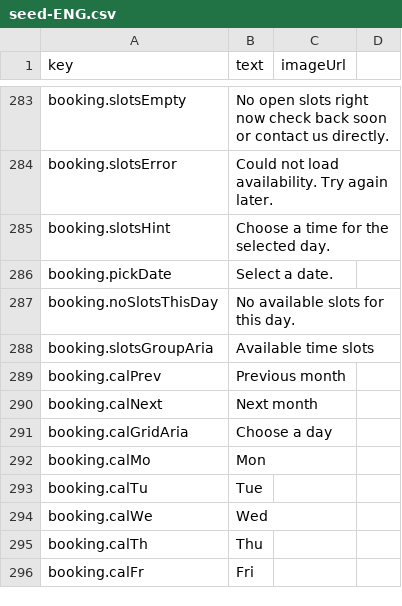
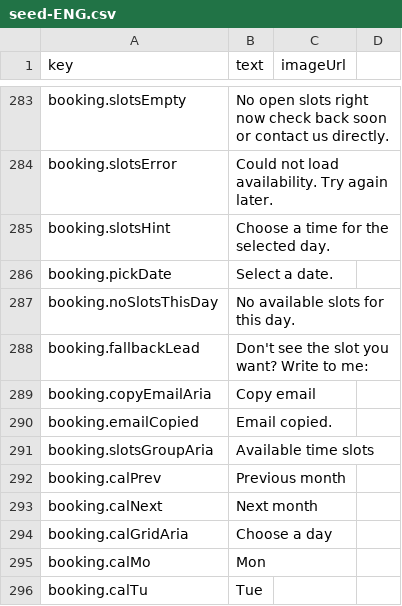
Before and after one commit to Palo124/juliamakeup, a CSV file: google-apps-script/site-texts/seed-ENG.csv, drawn as a sheet; only a part is shown, gaps mark what is left out; the shorter side is filled out with more unchanged rows.

```diff
--- a/google-apps-script/site-texts/seed-ENG.csv
+++ b/google-apps-script/site-texts/seed-ENG.csv
@@ -287,2 +287,5 @@ booking.pickDate,Select a date.,
 booking.noSlotsThisDay,No available slots for this day.,
+booking.fallbackLead,Don't see the slot you want? Write to me:,
+booking.copyEmailAria,Copy email,
+booking.emailCopied,Email copied.,
 booking.slotsGroupAria,Available time slots,
```
Also changed, not shown: google-apps-script/site-texts/seed-SK.csv, 7 other files.
